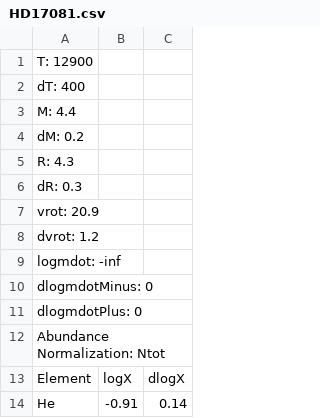
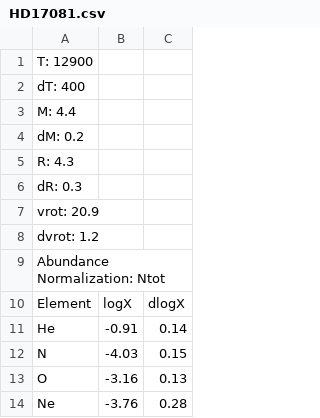
Before and after one commit to adamjermyn/CAMstars, a CSV file: Data/Accreting Stars/HD17081.csv, drawn as a sheet; only a part is shown; the shorter side is filled out with more unchanged rows.

```diff
--- a/Data/Accreting Stars/HD17081.csv
+++ b/Data/Accreting Stars/HD17081.csv
@@ -8,5 +8,2 @@ vrot: 20.9
 dvrot: 1.2
-logmdot: -inf
-dlogmdotMinus: 0
-dlogmdotPlus: 0
 Abundance Normalization: Ntot
```
Also changed, not shown: Data/Accreting Stars/HD139614.csv, Data/Accreting Stars/HD141569.csv, 13 other files.
